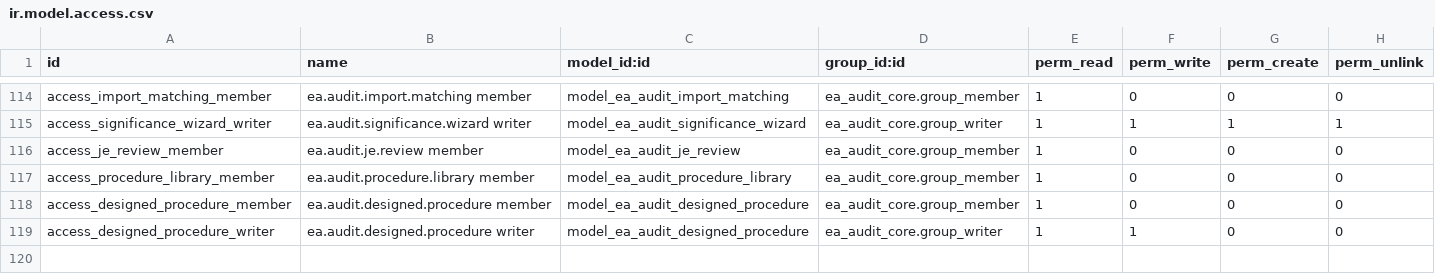
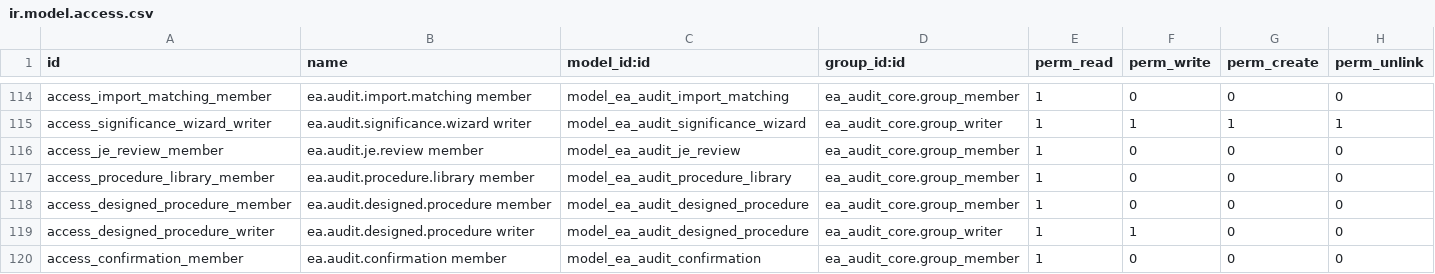
Before and after one commit to Nekoutb/auditisa-odoo, a CSV file: addons/ea_audit_tools/security/ir.model.access.csv, drawn as a sheet; only a part is shown, gaps mark what is left out; the diff names each change by its address in the sheet, - before the commit and + after, or states it on an @@ line.

```diff
--- a/addons/ea_audit_tools/security/ir.model.access.csv
+++ b/addons/ea_audit_tools/security/ir.model.access.csv
+row 120: access_confirmation_member | ea.audit.confirmation member | model_ea_audit_confirmation | ea_audit_core.group_member | 1 | 0 | 0 | 0
```
Also changed, not shown: addons/ea_audit_tools/data/ea.audit.tool.tile.csv, 16 other files.
